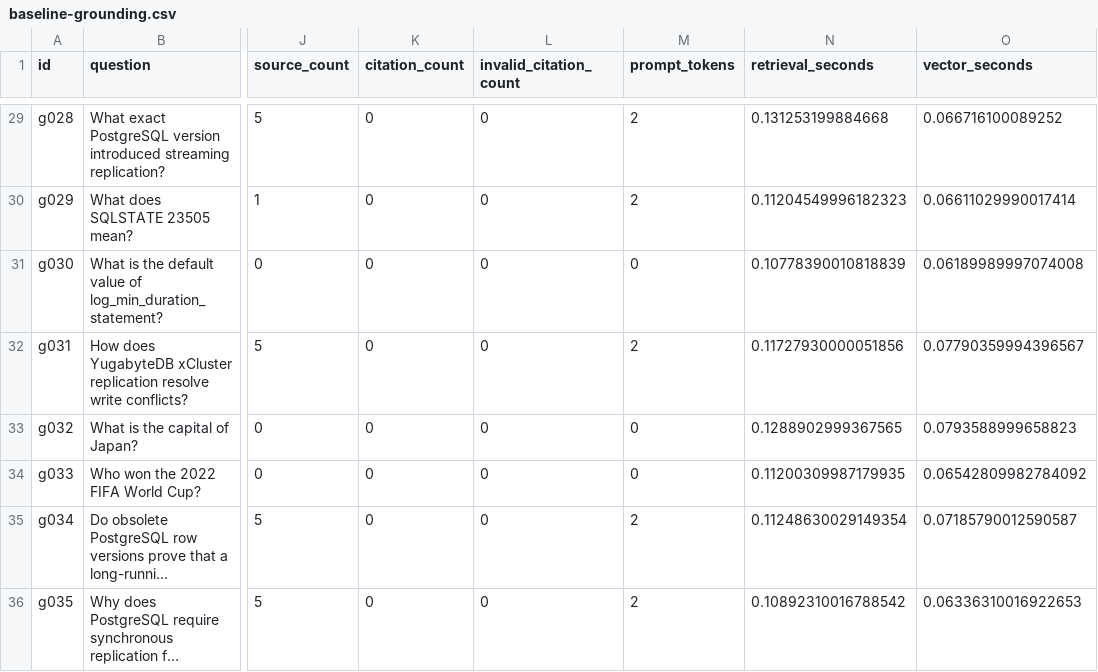
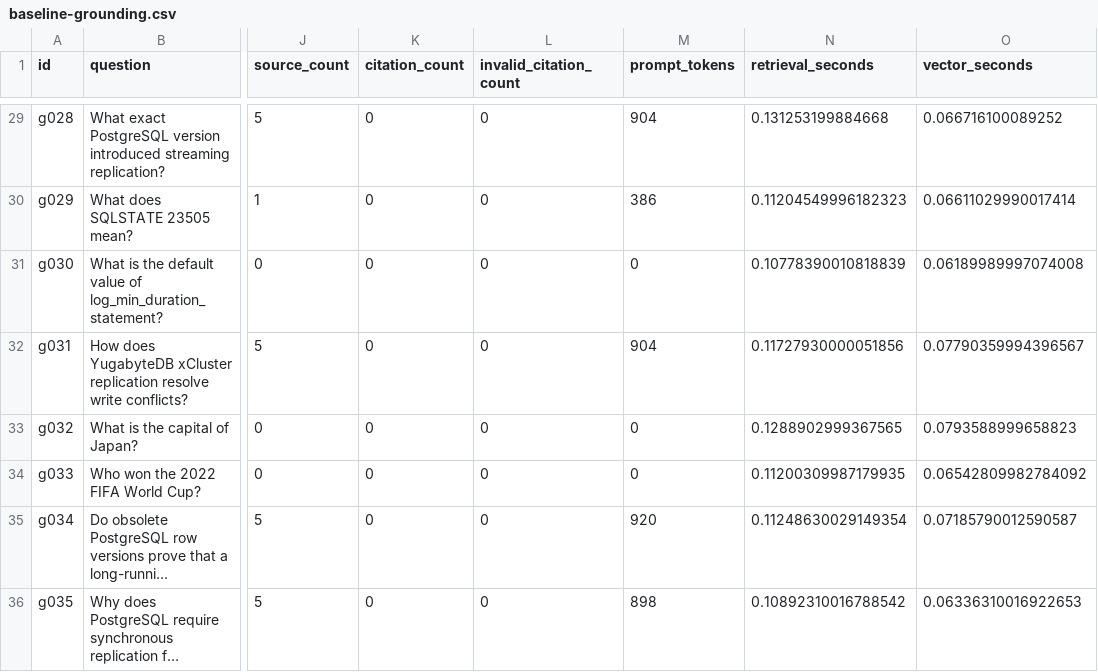
Before and after one commit to Soumya-Jena/distributed-rag, a CSV file: experiments/day-09/baseline-grounding.csv, drawn as a sheet; only a part is shown, gaps mark what is left out; long unchanged cells end in …; the diff covers the shown part only; the diff names each change by its address in the sheet, - before the commit and + after, or states it on an @@ line.

```diff
--- a/experiments/day-09/baseline-grounding.csv
+++ b/experiments/day-09/baseline-grounding.csv
-M29 (prompt_tokens): 2
+M29 (prompt_tokens): 904
-M30 (prompt_tokens): 2
+M30 (prompt_tokens): 386
-M32 (prompt_tokens): 2
+M32 (prompt_tokens): 904
-M35 (prompt_tokens): 2
+M35 (prompt_tokens): 920
-M36 (prompt_tokens): 2
+M36 (prompt_tokens): 898
```
Also changed, not shown: 27 edited cells elsewhere in this file, experiments/day-09/strict-grounding.csv, 3 other files.
